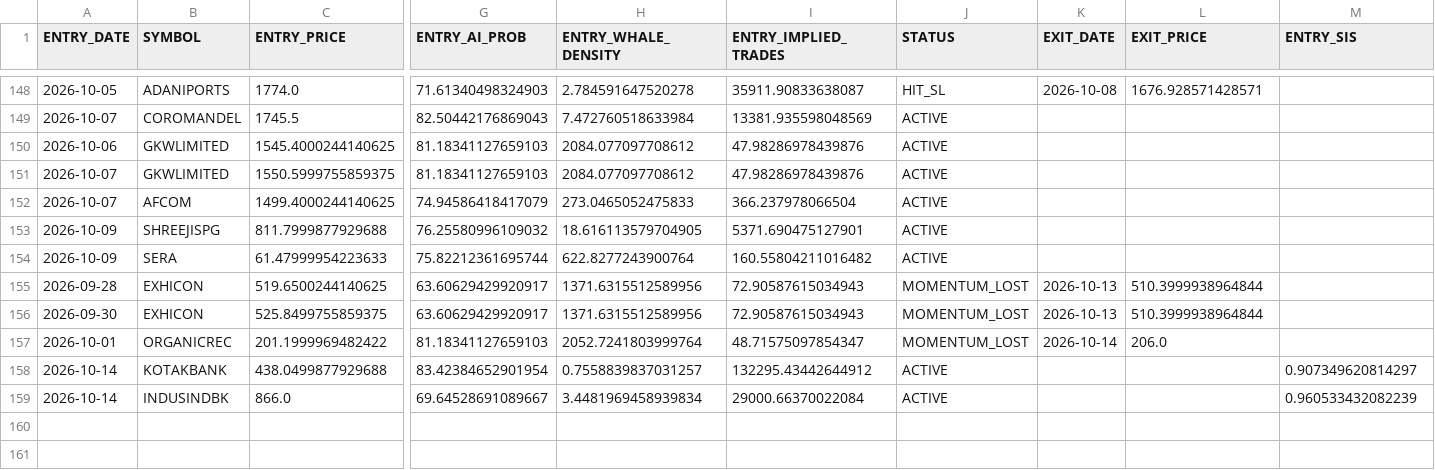
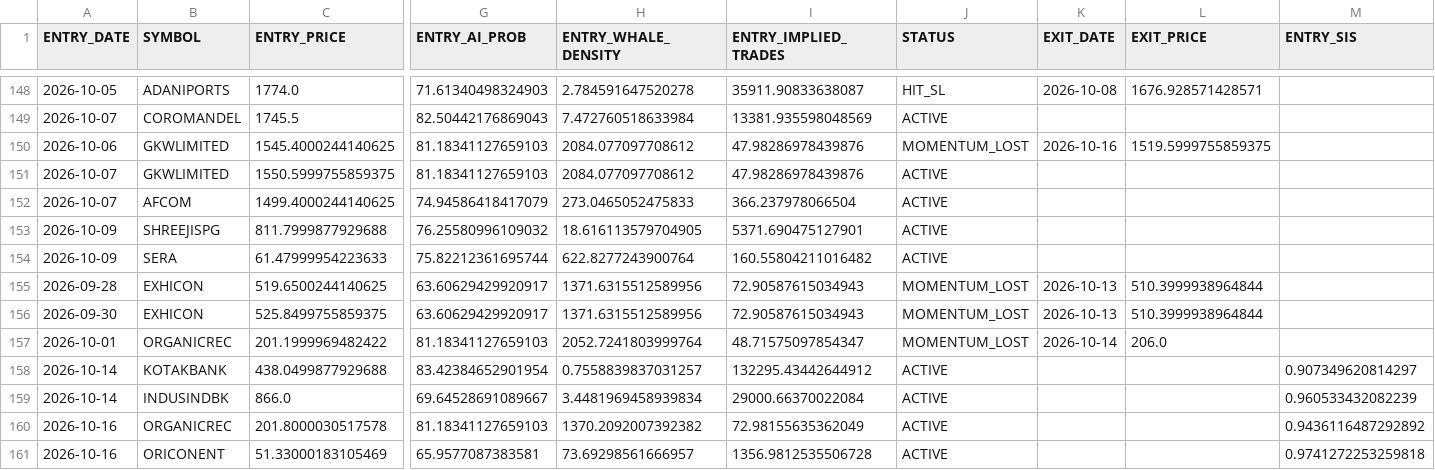
Before and after one commit to canvachaad-cell/Pro-spike, a CSV file: data/sbia_ledger.csv, drawn as a sheet; only a part is shown, gaps mark what is left out; rows hold the shown columns only; the diff names each change by its address in the sheet, - before the commit and + after, or states it on an @@ line.

```diff
--- a/data/sbia_ledger.csv
+++ b/data/sbia_ledger.csv
-J150 (STATUS): ACTIVE
+J150 (STATUS): MOMENTUM_LOST
-K150 (EXIT_DATE): (empty)
+K150 (EXIT_DATE): 2026-10-16
-L150 (EXIT_PRICE): (empty)
+L150 (EXIT_PRICE): 1519.5999755859375
+row 160: 2026-10-16 | ORGANICREC | 201.8000030517578 | 81.18341127659103 | 1370.2092007392382 | 72.98155635362049 | ACTIVE |  |  | 0.9436116487292892
+row 161: 2026-10-16 | ORICONENT | 51.33000183105469 | 65.9577087383581 | 73.69298561666957 | 1356.9812535506728 | ACTIVE |  |  | 0.9741272253259818
```
Also changed, not shown: data/alerts_log.csv, data/sbia_flexgate_watchlist.csv, 16 other files.
